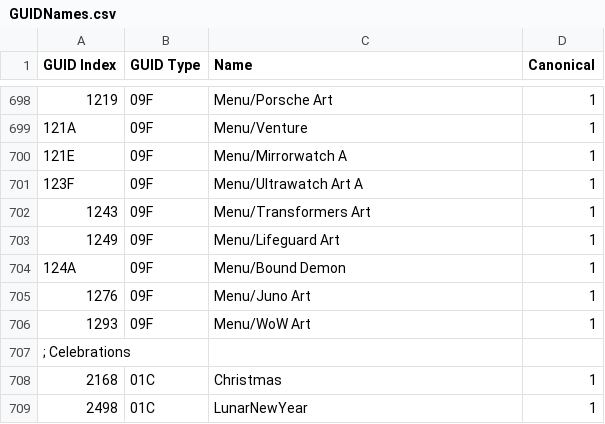
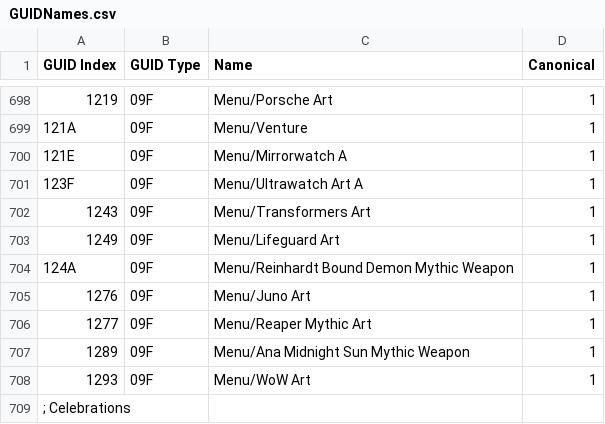
Before and after one commit to overtools/OWLib, a CSV file: DataTool/Static/GUIDNames.csv, drawn as a sheet; only a part is shown, gaps mark what is left out; the shorter side is filled out with more unchanged rows; the diff names each change by its address in the sheet, - before the commit and + after, or states it on an @@ line.

Commit message:
add missing season 12 main menu names

```diff
--- a/DataTool/Static/GUIDNames.csv
+++ b/DataTool/Static/GUIDNames.csv
-C704 (Name): Menu/Bound Demon
+C704 (Name): Menu/Reinhardt Bound Demon Mythic Weapon
+row 706: 1277 | 09F | Menu/Reaper Mythic Art | 1
+row 707: 1289 | 09F | Menu/Ana Midnight Sun Mythic Weapon | 1
```
